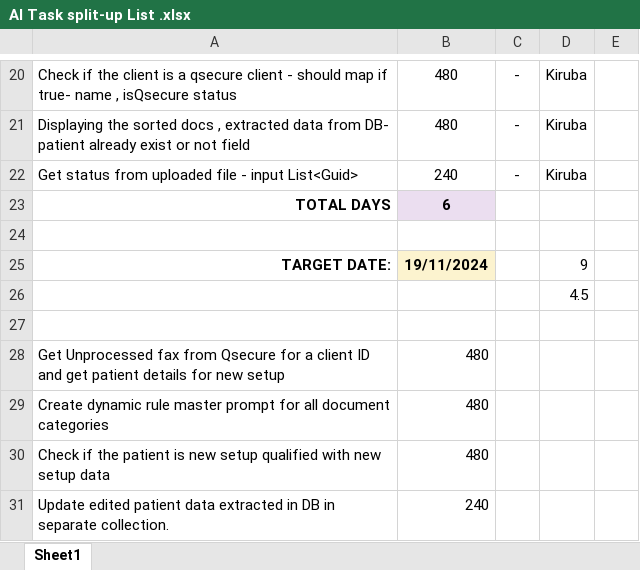
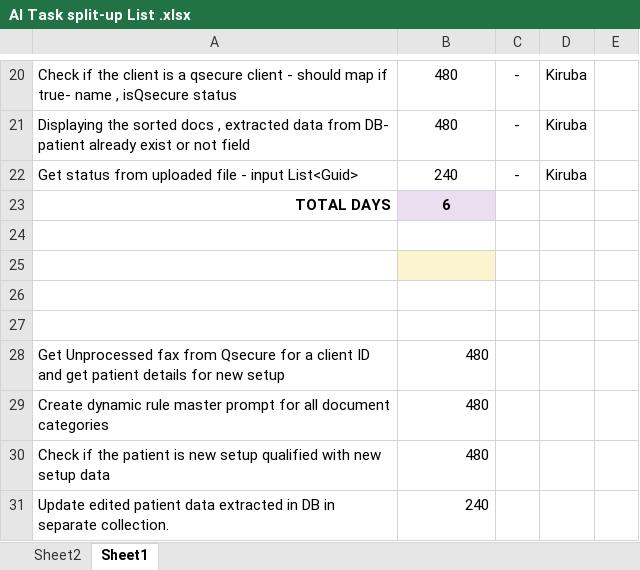
Before and after one commit to 2812kiruba/All-Code, an Excel workbook: AI Task split-up List .xlsx, sheet Sheet1, drawn as a sheet; only a part is shown, gaps mark what is left out; values as stored, in another font and other column widths than the file's, no borders; the diff names each change by its address in the sheet, - before the commit and + after, or states it on an @@ line.

```diff
--- a/AI Task split-up List .xlsx (sheet Sheet1)
+++ b/AI Task split-up List .xlsx (sheet Sheet1)
+sheet tab: Sheet2
-row 25: TARGET DATE: | 19/11/2024 |  | 9
+row 25: (empty)
-D26: 4.5
+D26: (empty)
```
